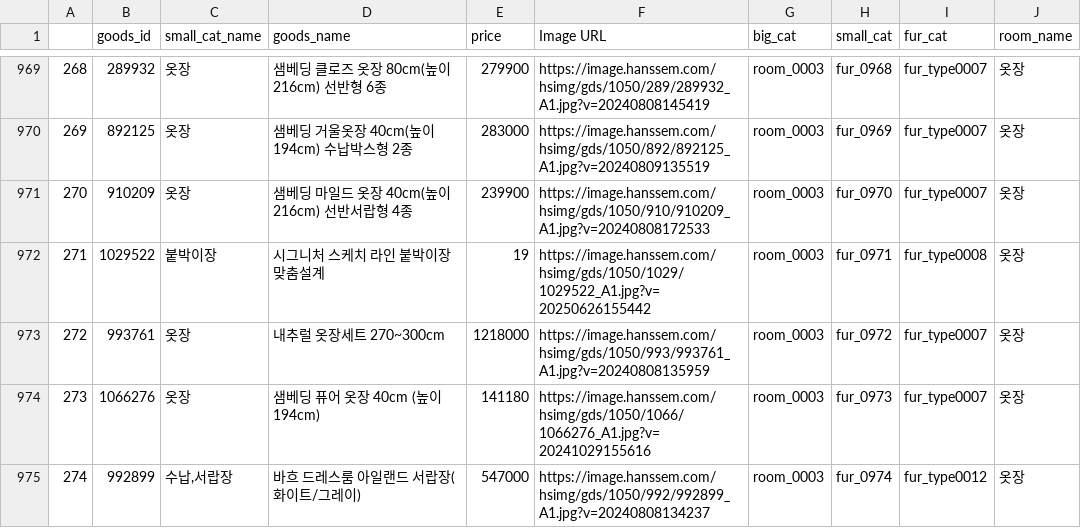
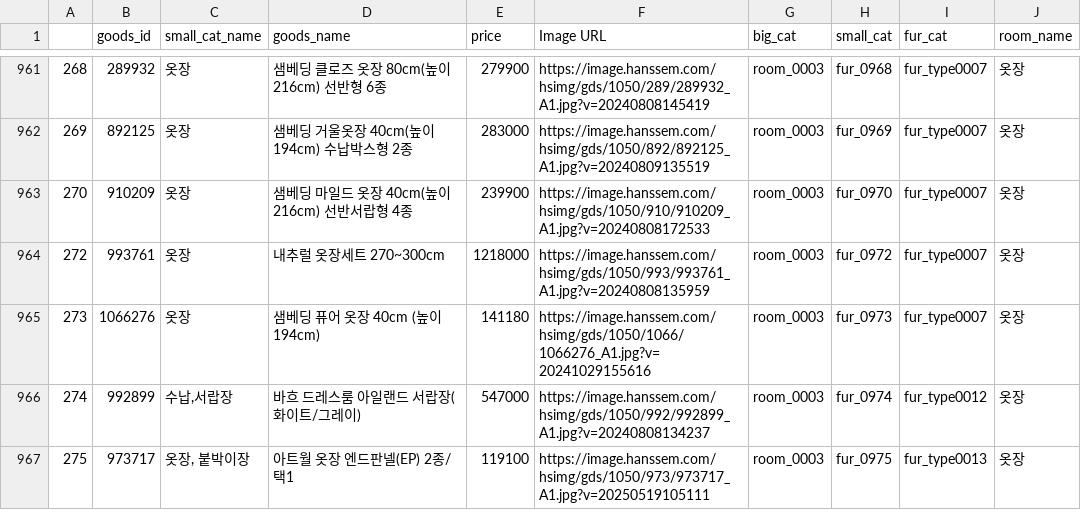
Before and after one commit to SKNETWORKS-FAMILY-AICAMP/SKN15-FINAL-4TEAM, a CSV file: frontend/ui/20251020_가구종합.csv, drawn as a sheet; only a part is shown, gaps mark what is left out; the shorter side is filled out with more unchanged rows; the diff covers the shown part only; the diff names each change by its address in the sheet, - before the commit and + after, or states it on an @@ line.

```diff
--- a/frontend/ui/20251020_가구종합.csv
+++ b/frontend/ui/20251020_가구종합.csv
-row 972: 271 | 1029522 | 붙박이장 | 시그니처 스케치 라인 붙박이장 맞춤설계 | 19 | https://image.hanssem.com/hsimg/gds/1050/1029/1029522_A1.jpg?v=20250626155442 | room_0003 | fur_0971 | fur_type0008 | 옷장
```
Also changed, not shown: 17 removed rows and 20 edited cells elsewhere in this file, 16 other files.
